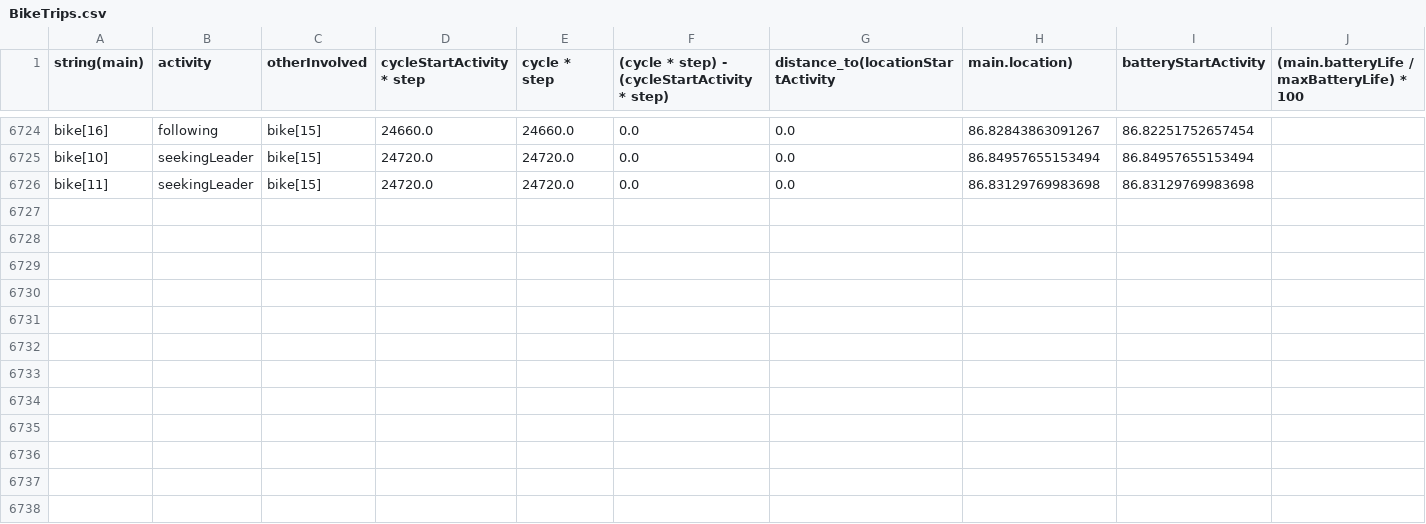
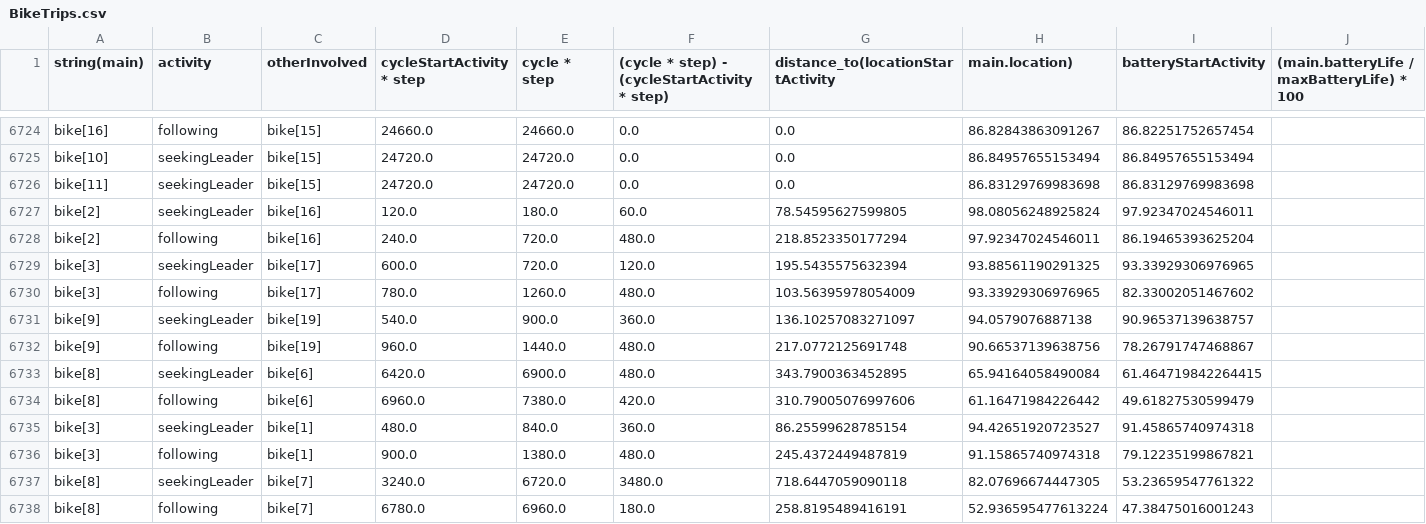
Before and after one commit to CityScope/VehicleClustering, a CSV file: CS_CityScope_GAMA/models/CityScope/BikeTrips.csv, drawn as a sheet; only a part is shown, gaps mark what is left out.

Commit message:
fixed self-following issue

```diff
--- a/CS_CityScope_GAMA/models/CityScope/BikeTrips.csv
+++ b/CS_CityScope_GAMA/models/CityScope/BikeTrips.csv
@@ -6726 +6726,13 @@ bike[10],seekingLeader,bike[15],24720.0,24720.0,0.0,0.0,86.84957655153494,86.849
 bike[11],seekingLeader,bike[15],24720.0,24720.0,0.0,0.0,86.83129769983698,86.83129769983698
+bike[2],seekingLeader,bike[16],120.0,180.0,60.0,78.54595627599805,98.08056248925824,97.92347024546011
+bike[2],following,bike[16],240.0,720.0,480.0,218.8523350177294,97.92347024546011,86.19465393625204
+bike[3],seekingLeader,bike[17],600.0,720.0,120.0,195.5435575632394,93.88561190291325,93.33929306976965
+bike[3],following,bike[17],780.0,1260.0,480.0,103.56395978054009,93.33929306976965,82.33002051467602
+bike[9],seekingLeader,bike[19],540.0,900.0,360.0,136.10257083271097,94.0579076887138,90.96537139638757
+bike[9],following,bike[19],960.0,1440.0,480.0,217.0772125691748,90.66537139638756,78.26791747468867
+bike[8],seekingLeader,bike[6],6420.0,6900.0,480.0,343.7900363452895,65.94164058490084,61.464719842264415
+bike[8],following,bike[6],6960.0,7380.0,420.0,310.79005076997606,61.16471984226442,49.61827530599479
+bike[3],seekingLeader,bike[1],480.0,840.0,360.0,86.25599628785154,94.42651920723527,91.45865740974318
+bike[3],following,bike[1],900.0,1380.0,480.0,245.4372449487819,91.15865740974318,79.12235199867821
+bike[8],seekingLeader,bike[7],3240.0,6720.0,3480.0,718.6447059090118,82.07696674447305,53.23659547761322
+bike[8],following,bike[7],6780.0,6960.0,180.0,258.8195489416191,52.936595477613224,47.38475016001243
```
Also changed, not shown: CS_CityScope_GAMA/models/CityScope/ChargeInstances.csv, CS_CityScope_GAMA/models/CityScope/vkt_forCharge.csv, 3 other files.
